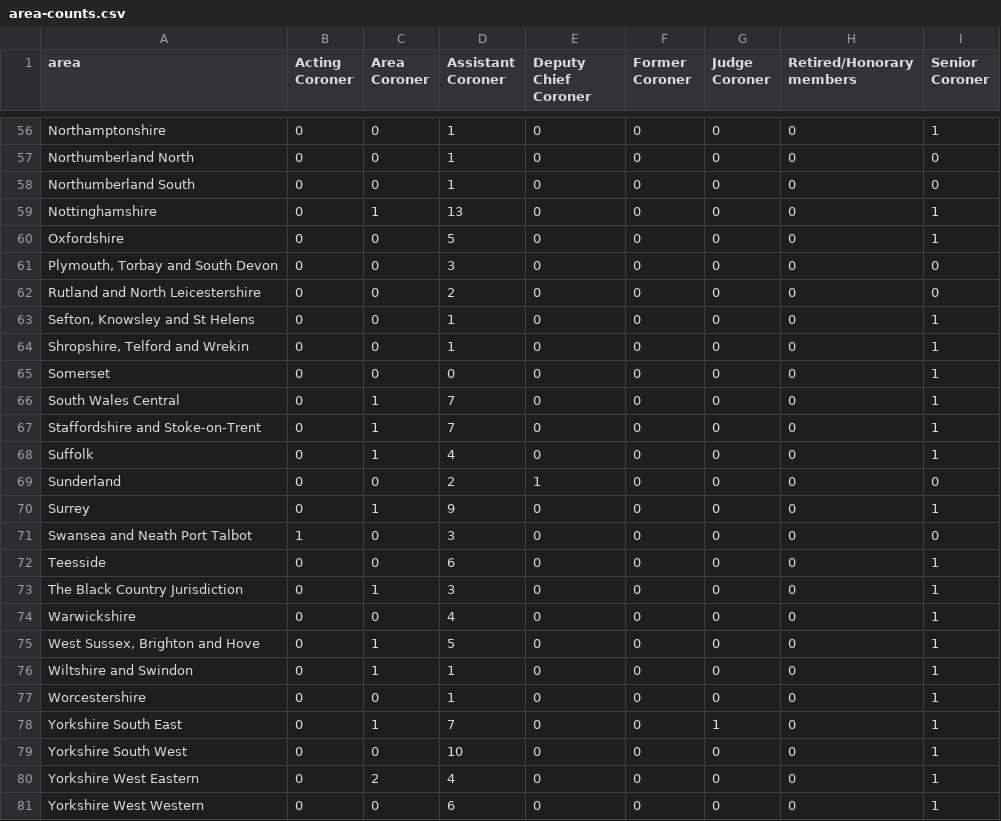
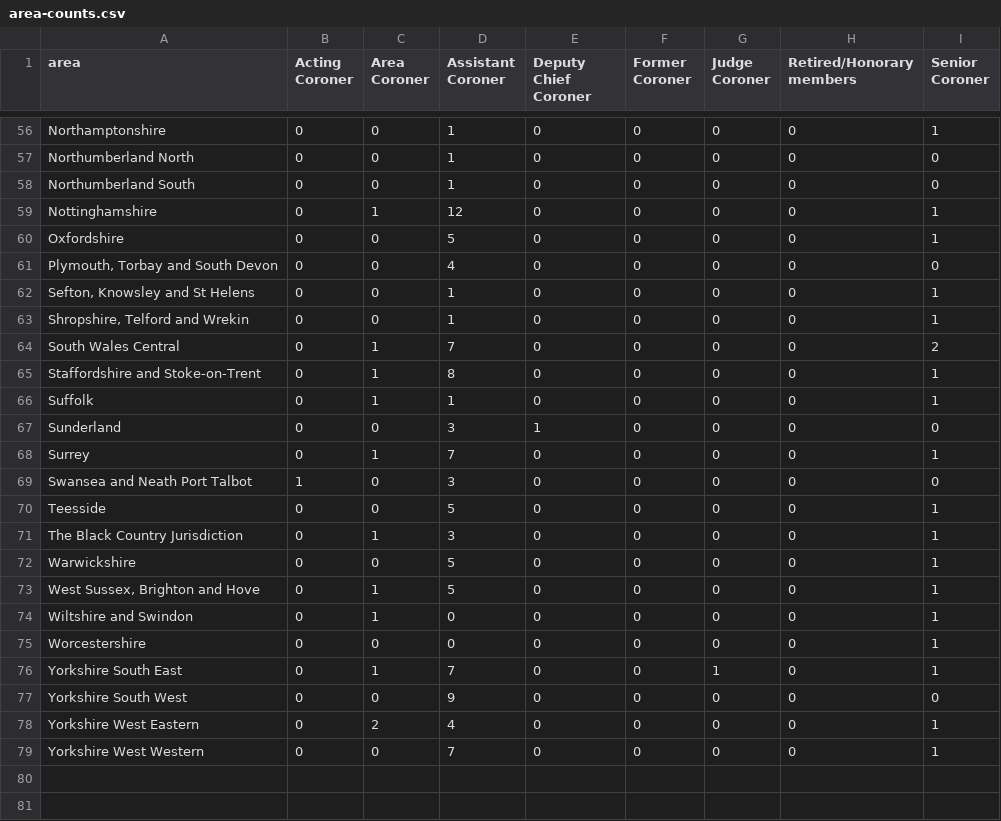
Before and after one commit to georgiarichards/preventabledeathstracker, a CSV file: src/analyse/counts/data/name/area-counts.csv, drawn as a sheet; only a part is shown, gaps mark what is left out; the diff covers the shown part only.

```diff
--- a/src/analyse/counts/data/name/area-counts.csv
+++ b/src/analyse/counts/data/name/area-counts.csv
@@ -58,24 +58,22 @@ Northumberland North,0,0,1,0,0,0,0,0
 Northumberland South,0,0,1,0,0,0,0,0
-Nottinghamshire,0,1,13,0,0,0,0,1
+Nottinghamshire,0,1,12,0,0,0,0,1
 Oxfordshire,0,0,5,0,0,0,0,1
-"Plymouth, Torbay and South Devon",0,0,3,0,0,0,0,0
-Rutland and North Leicestershire,0,0,2,0,0,0,0,0
+"Plymouth, Torbay and South Devon",0,0,4,0,0,0,0,0
 "Sefton, Knowsley and St Helens",0,0,1,0,0,0,0,1
 "Shropshire, Telford and Wrekin",0,0,1,0,0,0,0,1
-Somerset,0,0,0,0,0,0,0,1
-South Wales Central,0,1,7,0,0,0,0,1
-Staffordshire and Stoke-on-Trent,0,1,7,0,0,0,0,1
-Suffolk,0,1,4,0,0,0,0,1
-Sunderland,0,0,2,1,0,0,0,0
-Surrey,0,1,9,0,0,0,0,1
+South Wales Central,0,1,7,0,0,0,0,2
+Staffordshire and Stoke-on-Trent,0,1,8,0,0,0,0,1
+Suffolk,0,1,1,0,0,0,0,1
+Sunderland,0,0,3,1,0,0,0,0
+Surrey,0,1,7,0,0,0,0,1
 Swansea and Neath Port Talbot,1,0,3,0,0,0,0,0
-Teesside,0,0,6,0,0,0,0,1
+Teesside,0,0,5,0,0,0,0,1
 The Black Country Jurisdiction,0,1,3,0,0,0,0,1
-Warwickshire,0,0,4,0,0,0,0,1
+Warwickshire,0,0,5,0,0,0,0,1
 "West Sussex, Brighton and Hove",0,1,5,0,0,0,0,1
-Wiltshire and Swindon,0,1,1,0,0,0,0,1
-Worcestershire,0,0,1,0,0,0,0,1
+Wiltshire and Swindon,0,1,0,0,0,0,0,1
+Worcestershire,0,0,0,0,0,0,0,1
 Yorkshire South East,0,1,7,0,0,1,0,1
-Yorkshire South West,0,0,10,0,0,0,0,1
+Yorkshire South West,0,0,9,0,0,0,0,0
 Yorkshire West Eastern,0,2,4,0,0,0,0,1
-Yorkshire West Western,0,0,6,0,0,0,0,1
+Yorkshire West Western,0,0,7,0,0,0,0,1
```
Also changed, not shown: 35 edited cells elsewhere in this file, src/analyse/counts/data/area/area-counts.csv, src/analyse/counts/data/area/area-years.csv, 23 other files.
